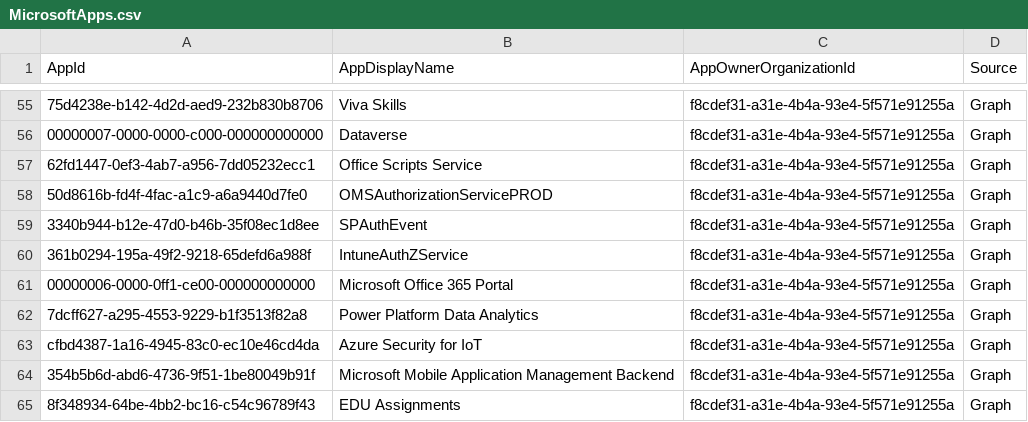
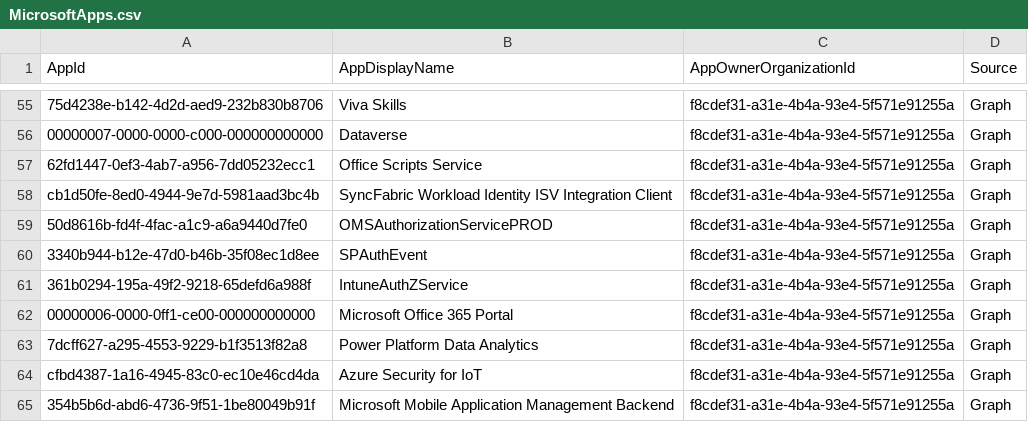
Before and after one commit to merill/microsoft-info, a CSV file: _info/MicrosoftApps.csv, drawn as a sheet; only a part is shown, gaps mark what is left out; the shorter side is filled out with more unchanged rows; the diff names each change by its address in the sheet, - before the commit and + after, or states it on an @@ line.

```diff
--- a/_info/MicrosoftApps.csv
+++ b/_info/MicrosoftApps.csv
+row 58: cb1d50fe-8ed0-4944-9e7d-5981aad3bc4b | SyncFabric Workload Identity ISV Integration Client | f8cdef31-a31e-4b4a-93e4-5f571e91255a | Graph
```
Also changed, not shown: _info/MicrosoftApps.debug.csv, 1 other file.
